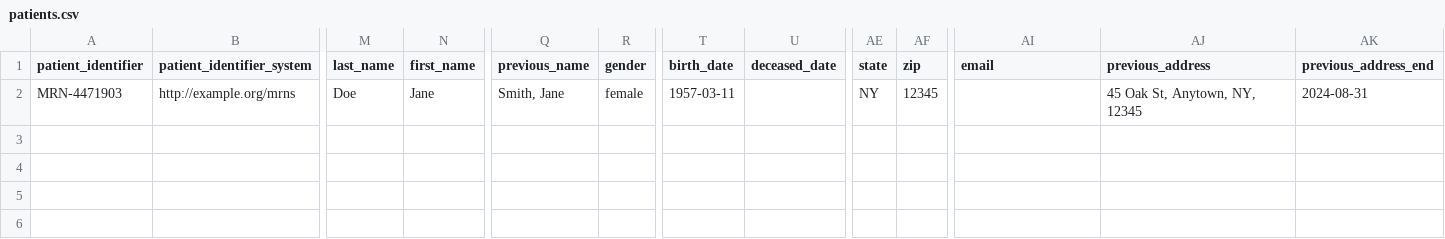
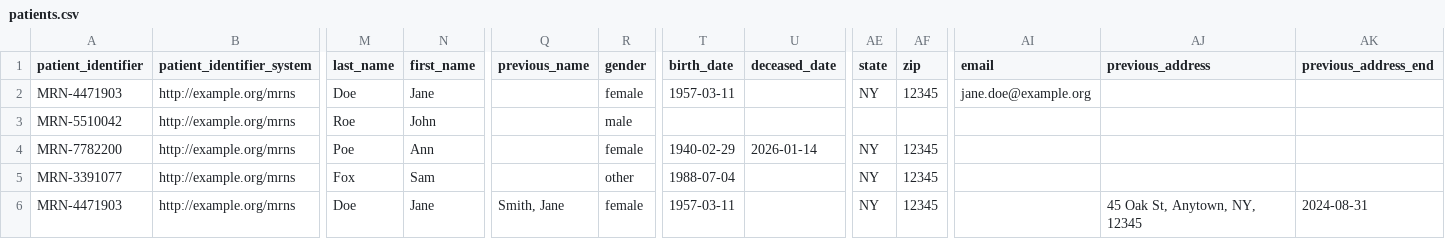
Before and after one commit to HealthSamurai/payerbox-docs, a CSV file: assets/data-integration/patients.csv, drawn as a sheet; only a part is shown, gaps mark what is left out; rows hold the shown columns only; the diff names each change by its address in the sheet, - before the commit and + after, or states it on an @@ line.

Commit message:
docs(data-integration): give each template several example rows
One row per shape worth showing: required-only, deceased, multi-valued
codes, a name change; and one per observation_type, which is what makes
industry_code visibly occupation-only.

Also corrects NCH, which is in neither v3-RoleCode nor v2-0131. The
child code is CHILD.

```diff
--- a/assets/data-integration/patients.csv
+++ b/assets/data-integration/patients.csv
-Q2 (previous_name): Smith, Jane
+Q2 (previous_name): (empty)
-AI2 (email): (empty)
+AI2 (email): jane.doe@example.org
-AJ2 (previous_address): 45 Oak St, Anytown, NY, 12345
+AJ2 (previous_address): (empty)
-AK2 (previous_address_end): 2024-08-31
+AK2 (previous_address_end): (empty)
+row 3: MRN-5510042 | http://example.org/mrns | Roe | John |  | male
+row 4: MRN-7782200 | http://example.org/mrns | Poe | Ann |  | female | 1940-02-29 | 2026-01-14 | NY | 12345
+row 5: MRN-3391077 | http://example.org/mrns | Fox | Sam |  | other | 1988-07-04 |  | NY | 12345
+row 6: MRN-4471903 | http://example.org/mrns | Doe | Jane | Smith, Jane | female | 1957-03-11 |  | NY | 12345 |  | 45 Oak St, Anytown, NY, 12345 | 2024-08-31
```
Also changed, not shown: 3 other files.
